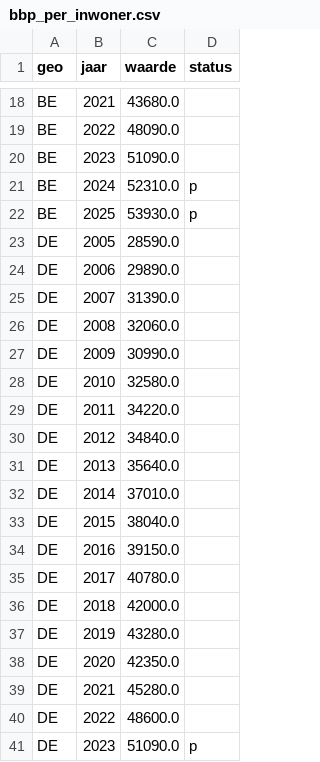
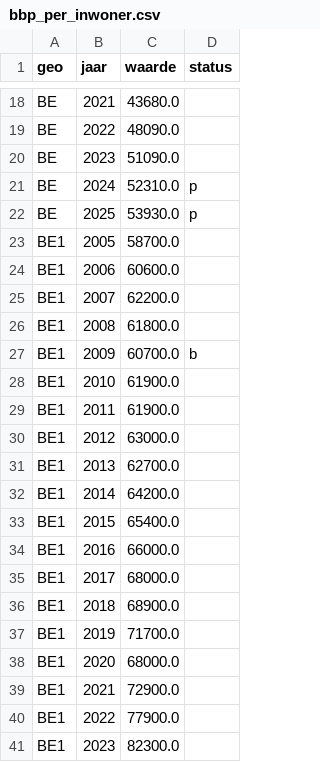
Before and after one commit to jonathanmaes97/belgie-in-cijfers, a CSV file: data/clean/bbp_per_inwoner.csv, drawn as a sheet; only a part is shown, gaps mark what is left out; the shorter side is filled out with more unchanged rows; the diff covers the shown part only; the diff names each change by its address in the sheet, - before the commit and + after, or states it on an @@ line.

```diff
--- a/data/clean/bbp_per_inwoner.csv
+++ b/data/clean/bbp_per_inwoner.csv
+row 23: BE1 | 2005 | 58700.0
+row 24: BE1 | 2006 | 60600.0
+row 25: BE1 | 2007 | 62200.0
+row 26: BE1 | 2008 | 61800.0
+row 27: BE1 | 2009 | 60700.0 | b
+row 28: BE1 | 2010 | 61900.0
+row 29: BE1 | 2011 | 61900.0
+row 30: BE1 | 2012 | 63000.0
+row 31: BE1 | 2013 | 62700.0
+row 32: BE1 | 2014 | 64200.0
+row 33: BE1 | 2015 | 65400.0
+row 34: BE1 | 2016 | 66000.0
+row 35: BE1 | 2017 | 68000.0
+row 36: BE1 | 2018 | 68900.0
+row 37: BE1 | 2019 | 71700.0
+row 38: BE1 | 2020 | 68000.0
+row 39: BE1 | 2021 | 72900.0
+row 40: BE1 | 2022 | 77900.0
+row 41: BE1 | 2023 | 82300.0
```
Also changed, not shown: 41 added rows elsewhere in this file, data/clean/bevolking.csv, data/clean/diploma_hoger_onderwijs.csv, 45 other files.
